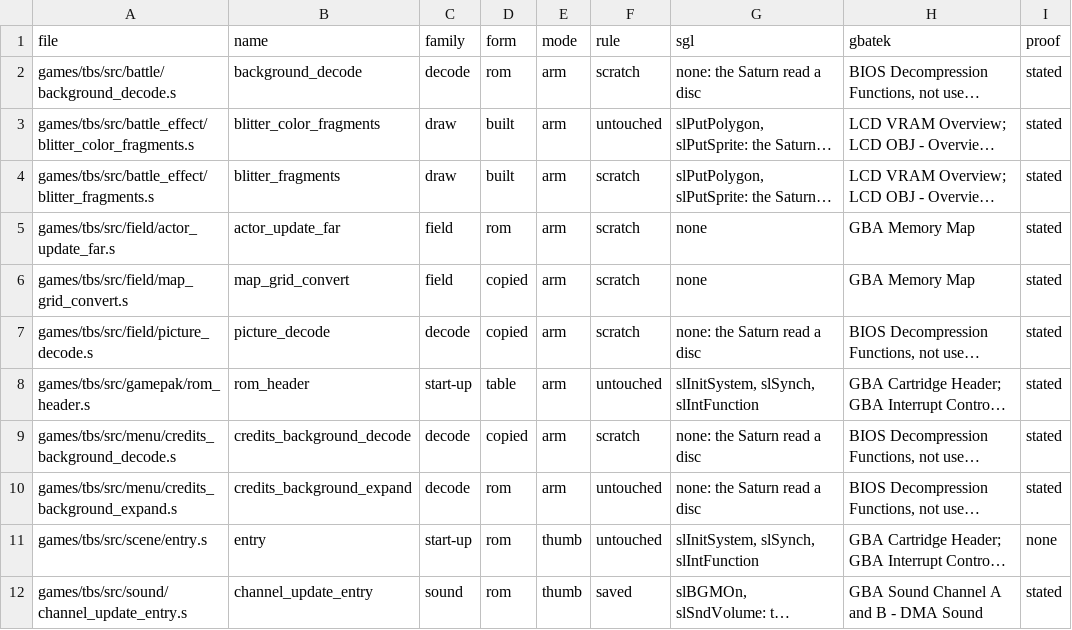
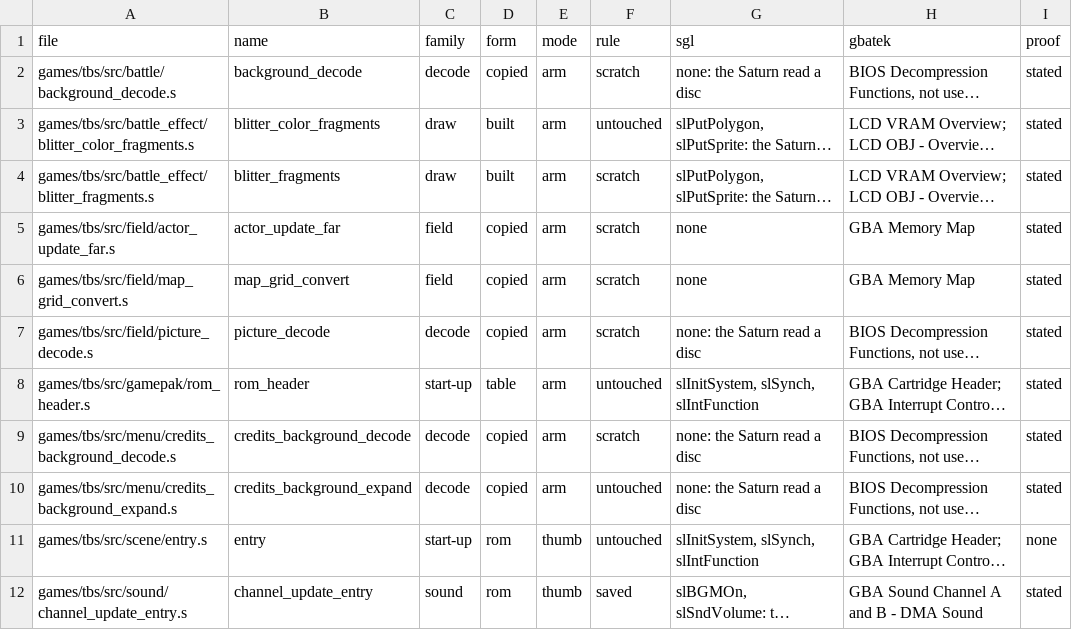
Before and after one commit to PascalPixel/alchemy-devtools, a TSV file: evidence/tbs-assembly.tsv, drawn as a sheet; only a part is shown; long unchanged cells end in …; the diff names each change by its address in the sheet, - before the commit and + after, or states it on an @@ line.

```diff
--- a/evidence/tbs-assembly.tsv
+++ b/evidence/tbs-assembly.tsv
-D2 (form): rom
+D2 (form): copied
-D5 (form): rom
+D5 (form): copied
-D10 (form): rom
+D10 (form): copied
```
Also changed, not shown: evidence/design.tsv, evidence/tla-assembly.tsv.
